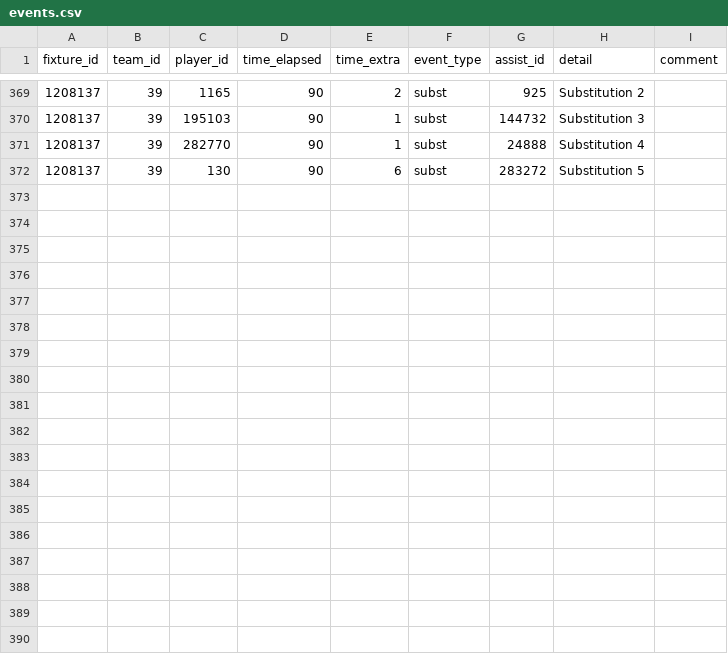
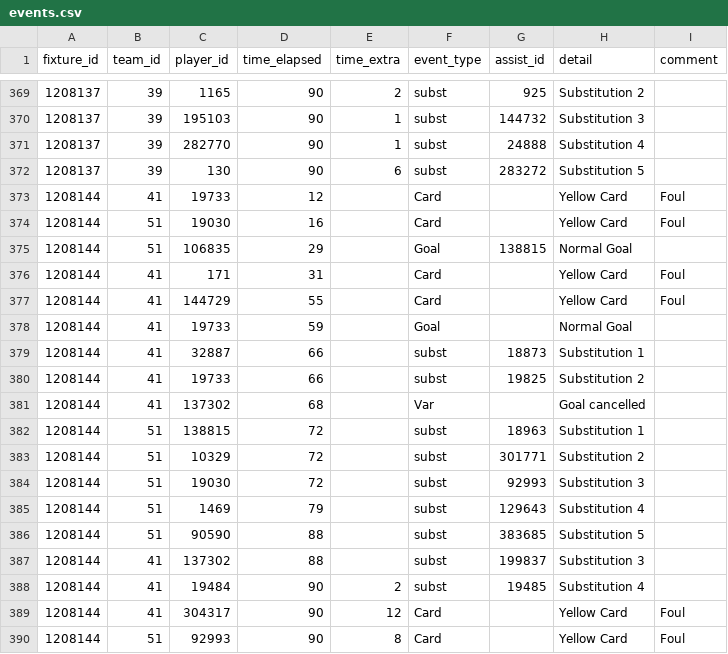
Before and after one commit to SebWae/football-api-data, a CSV file: data/events.csv, drawn as a sheet; only a part is shown, gaps mark what is left out.

```diff
--- a/data/events.csv
+++ b/data/events.csv
@@ -372 +372,19 @@ fixture_id,team_id,player_id,time_elapsed,time_extra,event_type,assist_id,detail
 1208137,39,130,90,6,subst,283272,Substitution 5,
+1208144,41,19733,12,,Card,,Yellow Card,Foul
+1208144,51,19030,16,,Card,,Yellow Card,Foul
+1208144,51,106835,29,,Goal,138815,Normal Goal,
+1208144,41,171,31,,Card,,Yellow Card,Foul
+1208144,41,144729,55,,Card,,Yellow Card,Foul
+1208144,41,19733,59,,Goal,,Normal Goal,
+1208144,41,32887,66,,subst,18873,Substitution 1,
+1208144,41,19733,66,,subst,19825,Substitution 2,
+1208144,41,137302,68,,Var,,Goal cancelled,
+1208144,51,138815,72,,subst,18963,Substitution 1,
+1208144,51,10329,72,,subst,301771,Substitution 2,
+1208144,51,19030,72,,subst,92993,Substitution 3,
+1208144,51,1469,79,,subst,129643,Substitution 4,
+1208144,51,90590,88,,subst,383685,Substitution 5,
+1208144,41,137302,88,,subst,199837,Substitution 3,
+1208144,41,19484,90,2,subst,19485,Substitution 4,
+1208144,41,304317,90,12,Card,,Yellow Card,Foul
+1208144,51,92993,90,8,Card,,Yellow Card,Foul
```
Also changed, not shown: data/lineups.csv, data/player_stats.csv, 4 other files.
